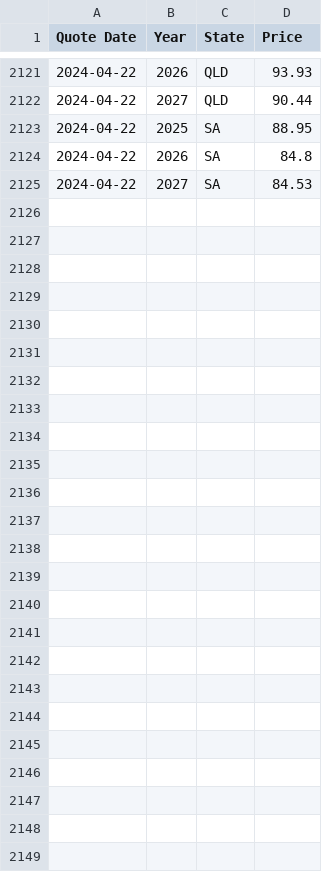
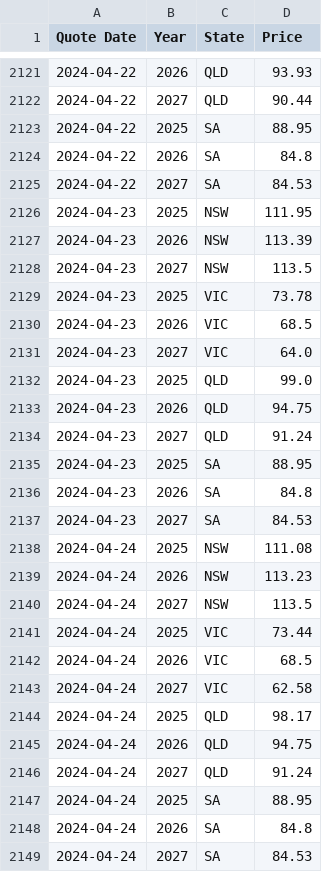
Before and after one commit to eliasft/humquote, a CSV file: _old/historical-futures-data.csv, drawn as a sheet; only a part is shown, gaps mark what is left out; the diff names each change by its address in the sheet, - before the commit and + after, or states it on an @@ line.

```diff
--- a/_old/historical-futures-data.csv
+++ b/_old/historical-futures-data.csv
+row 2126: 2024-04-23 | 2025 | NSW | 111.95
+row 2127: 2024-04-23 | 2026 | NSW | 113.39
+row 2128: 2024-04-23 | 2027 | NSW | 113.5
+row 2129: 2024-04-23 | 2025 | VIC | 73.78
+row 2130: 2024-04-23 | 2026 | VIC | 68.5
+row 2131: 2024-04-23 | 2027 | VIC | 64.0
+row 2132: 2024-04-23 | 2025 | QLD | 99.0
+row 2133: 2024-04-23 | 2026 | QLD | 94.75
+row 2134: 2024-04-23 | 2027 | QLD | 91.24
+row 2135: 2024-04-23 | 2025 | SA | 88.95
+row 2136: 2024-04-23 | 2026 | SA | 84.8
+row 2137: 2024-04-23 | 2027 | SA | 84.53
+row 2138: 2024-04-24 | 2025 | NSW | 111.08
+row 2139: 2024-04-24 | 2026 | NSW | 113.23
+row 2140: 2024-04-24 | 2027 | NSW | 113.5
+row 2141: 2024-04-24 | 2025 | VIC | 73.44
+row 2142: 2024-04-24 | 2026 | VIC | 68.5
+row 2143: 2024-04-24 | 2027 | VIC | 62.58
+row 2144: 2024-04-24 | 2025 | QLD | 98.17
+row 2145: 2024-04-24 | 2026 | QLD | 94.75
+row 2146: 2024-04-24 | 2027 | QLD | 91.24
+row 2147: 2024-04-24 | 2025 | SA | 88.95
+row 2148: 2024-04-24 | 2026 | SA | 84.8
+row 2149: 2024-04-24 | 2027 | SA | 84.53
```
Also changed, not shown: 3 other files.
